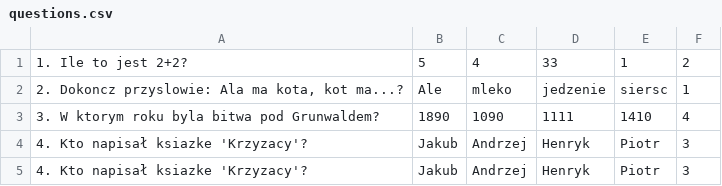
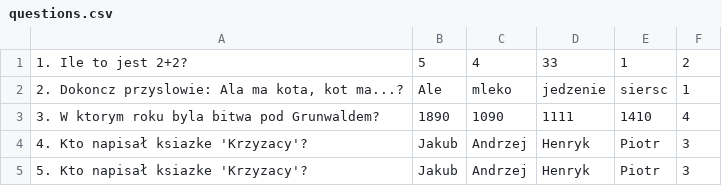
Before and after one commit to jaroslawblak/Exam_Service, a CSV file: Server/src/main/resources/questions.csv, drawn as a sheet.

```diff
--- a/Server/src/main/resources/questions.csv
+++ b/Server/src/main/resources/questions.csv
@@ -4,2 +4,2 @@
 4. Kto napisał ksiazke 'Krzyzacy'?;Jakub;Andrzej;Henryk;Piotr;3
-4. Kto napisał ksiazke 'Krzyzacy'?;Jakub;Andrzej;Henryk;Piotr;3
+5. Kto napisał ksiazke 'Krzyzacy'?;Jakub;Andrzej;Henryk;Piotr;3
```
Also changed, not shown: 7 other files.
